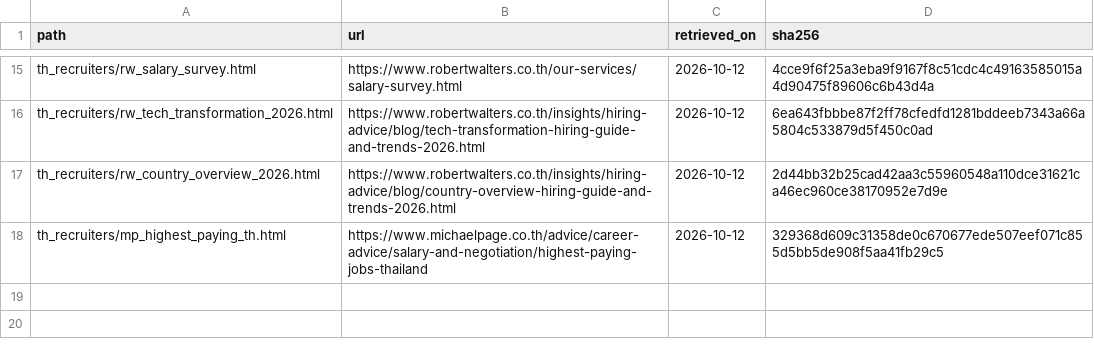
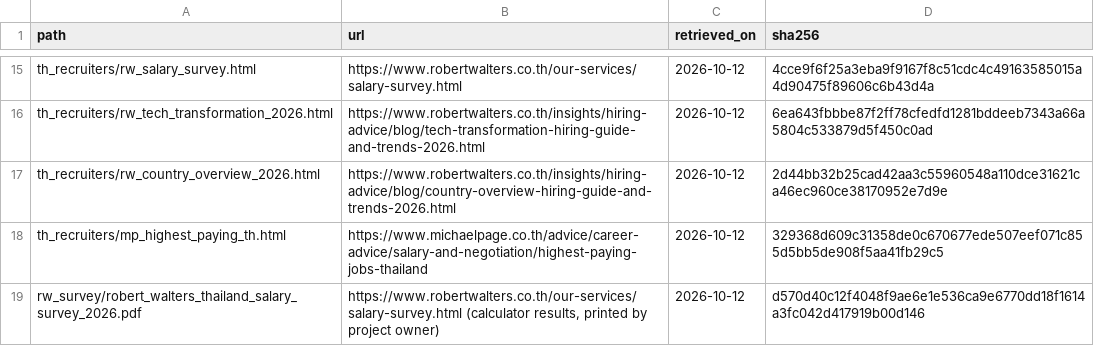
Before and after one commit to Earnearn-aram/ai-careers-eda, a CSV file: data/raw/MANIFEST.csv, drawn as a sheet; only a part is shown, gaps mark what is left out; the diff names each change by its address in the sheet, - before the commit and + after, or states it on an @@ line.

```diff
--- a/data/raw/MANIFEST.csv
+++ b/data/raw/MANIFEST.csv
+row 19: rw_survey/robert_walters_thailand_salary_survey_2026.pdf | https://www.robertwalters.co.th/our-services/salary-survey.html (calculator results, printed by project owner) | 2026-10-12 | d570d40c12f4048f9ae6e1e536ca9e6770dd18f1614a3fc042d417919b00d146
```
Also changed, not shown: data/sources.csv, 24 other files.
